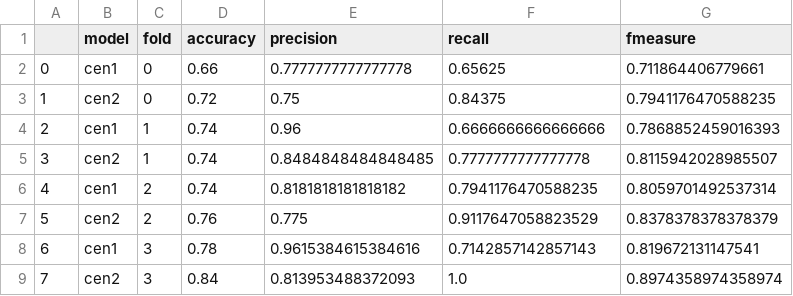
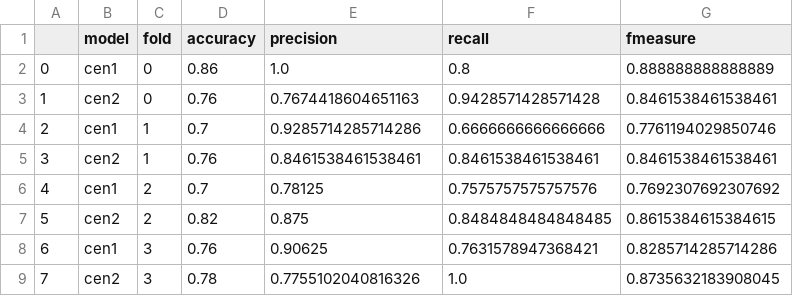
Before and after one commit to ChiuAlfredo/Federated_Learning-for_sinopac, a CSV file: cen12_score.csv, drawn as a sheet; only a part is shown; the diff covers the shown part only.

Commit message:
data

```diff
--- a/cen12_score.csv
+++ b/cen12_score.csv
@@ -1,9 +1,9 @@
 ,model,fold,accuracy,precision,recall,fmeasure
-0,cen1,0,0.66,0.7777777777777778,0.65625,0.711864406779661
-1,cen2,0,0.72,0.75,0.84375,0.7941176470588235
-2,cen1,1,0.74,0.96,0.6666666666666666,0.7868852459016393
-3,cen2,1,0.74,0.8484848484848485,0.7777777777777778,0.8115942028985507
-4,cen1,2,0.74,0.8181818181818182,0.7941176470588235,0.8059701492537314
-5,cen2,2,0.76,0.775,0.9117647058823529,0.8378378378378379
-6,cen1,3,0.78,0.9615384615384616,0.7142857142857143,0.819672131147541
-7,cen2,3,0.84,0.813953488372093,1.0,0.8974358974358974
+0,cen1,0,0.86,1.0,0.8,0.888888888888889
+1,cen2,0,0.76,0.7674418604651163,0.9428571428571428,0.8461538461538461
+2,cen1,1,0.7,0.9285714285714286,0.6666666666666666,0.7761194029850746
+3,cen2,1,0.76,0.8461538461538461,0.8461538461538461,0.8461538461538461
+4,cen1,2,0.7,0.78125,0.7575757575757576,0.7692307692307692
+5,cen2,2,0.82,0.875,0.8484848484848485,0.8615384615384615
+6,cen1,3,0.76,0.90625,0.7631578947368421,0.8285714285714286
+7,cen2,3,0.78,0.7755102040816326,1.0,0.8735632183908045
```
Also changed, not shown: 123 edited cells elsewhere in this file, vfl_score.csv.
